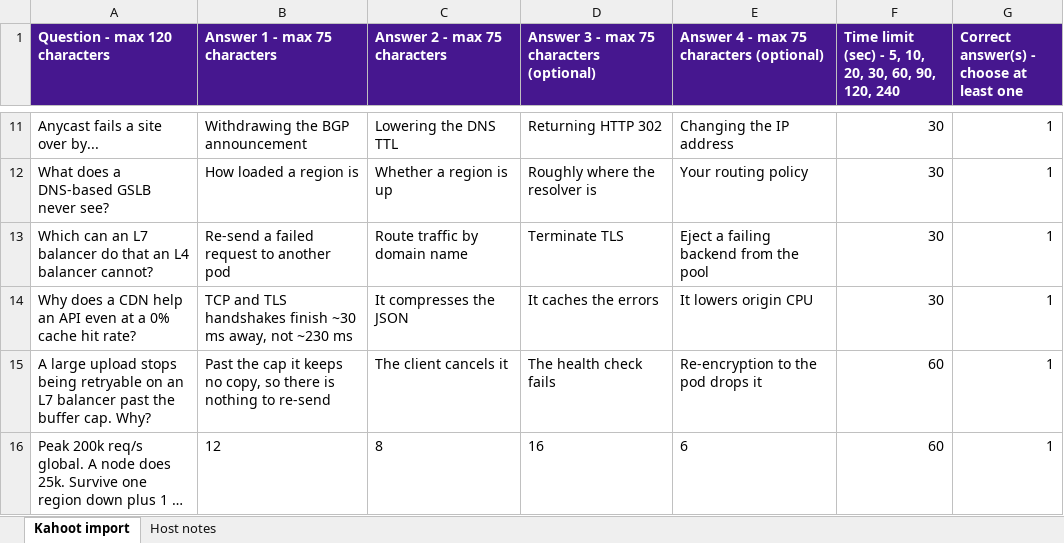
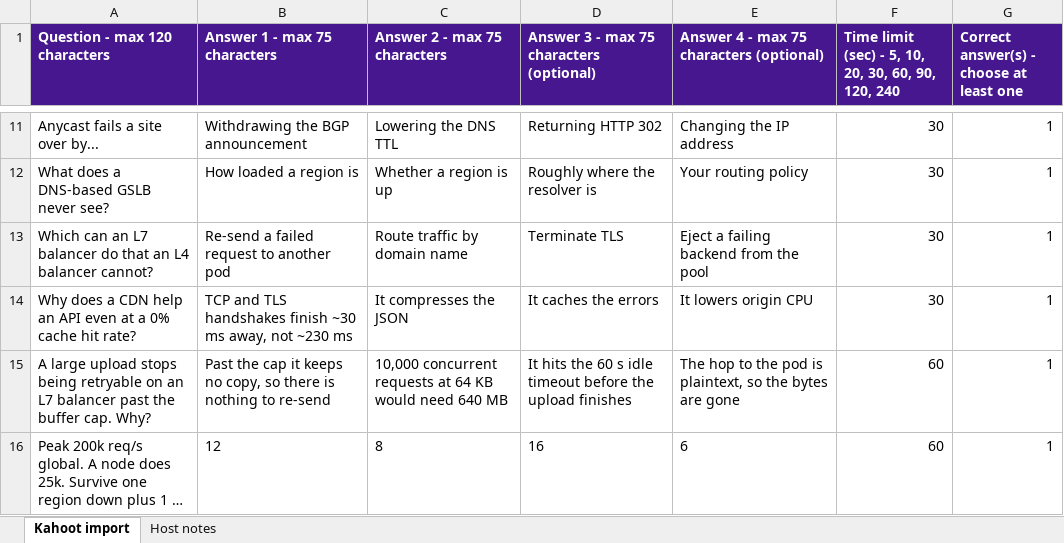
Before and after one commit to spartan-trucle/vntech-load-balancer, an Excel workbook: kahoot-export/load-balancing-kahoot-15.xlsx, sheet Kahoot import, drawn as a sheet; only a part is shown, gaps mark what is left out; long unchanged cells end in …; values as stored, in another font and other column widths than the file's, no borders; the diff names each change by its address in the sheet, - before the commit and + after, or states it on an @@ line.

```diff
--- a/kahoot-export/load-balancing-kahoot-15.xlsx (sheet Kahoot import)
+++ b/kahoot-export/load-balancing-kahoot-15.xlsx (sheet Kahoot import)
-C15 (Answer 2 - max 75 characters): The client cancels it
+C15 (Answer 2 - max 75 characters): 10,000 concurrent requests at 64 KB would need 640 MB
-D15: The health check fails
+D15: It hits the 60 s idle timeout before the upload finishes
-E15: Re-encryption to the pod drops it
+E15: The hop to the pod is plaintext, so the bytes are gone
```
Also changed, not shown: sheet Host notes, 2 other files.
